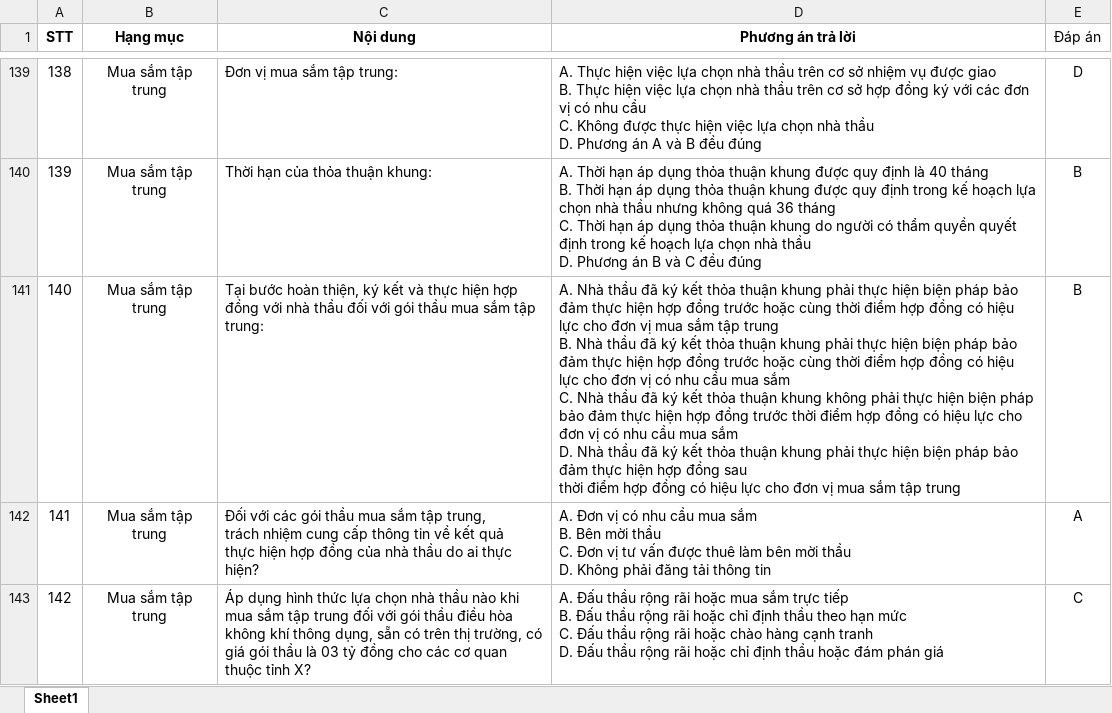
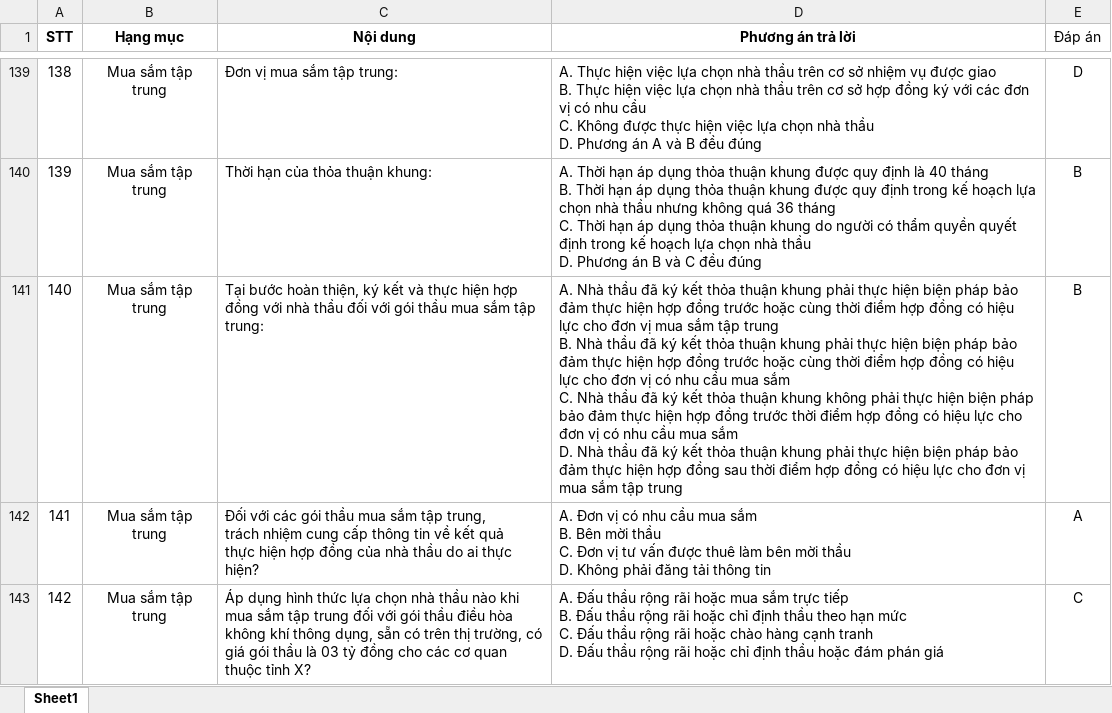
Before and after one commit to nhinguyenminh/Trac-nghiem-luat-dau-thau, an Excel workbook: data/Ngan-Hang-Cau-Hoi.xlsx, sheet Sheet1, drawn as a sheet; only a part is shown, gaps mark what is left out; values as stored, in another font and other column widths than the file's, no borders; the diff covers the shown part only; the diff names each change by its address in the sheet, - before the commit and + after, or states it on an @@ line.

```diff
--- a/data/Ngan-Hang-Cau-Hoi.xlsx (sheet Sheet1)
+++ b/data/Ngan-Hang-Cau-Hoi.xlsx (sheet Sheet1)
-D141 (Phương án trả lời): …tập trung
+D141 (Phương án trả lời): …tập trung
```
Also changed, not shown: 1 edited cell elsewhere in this sheet, 1 other file.
